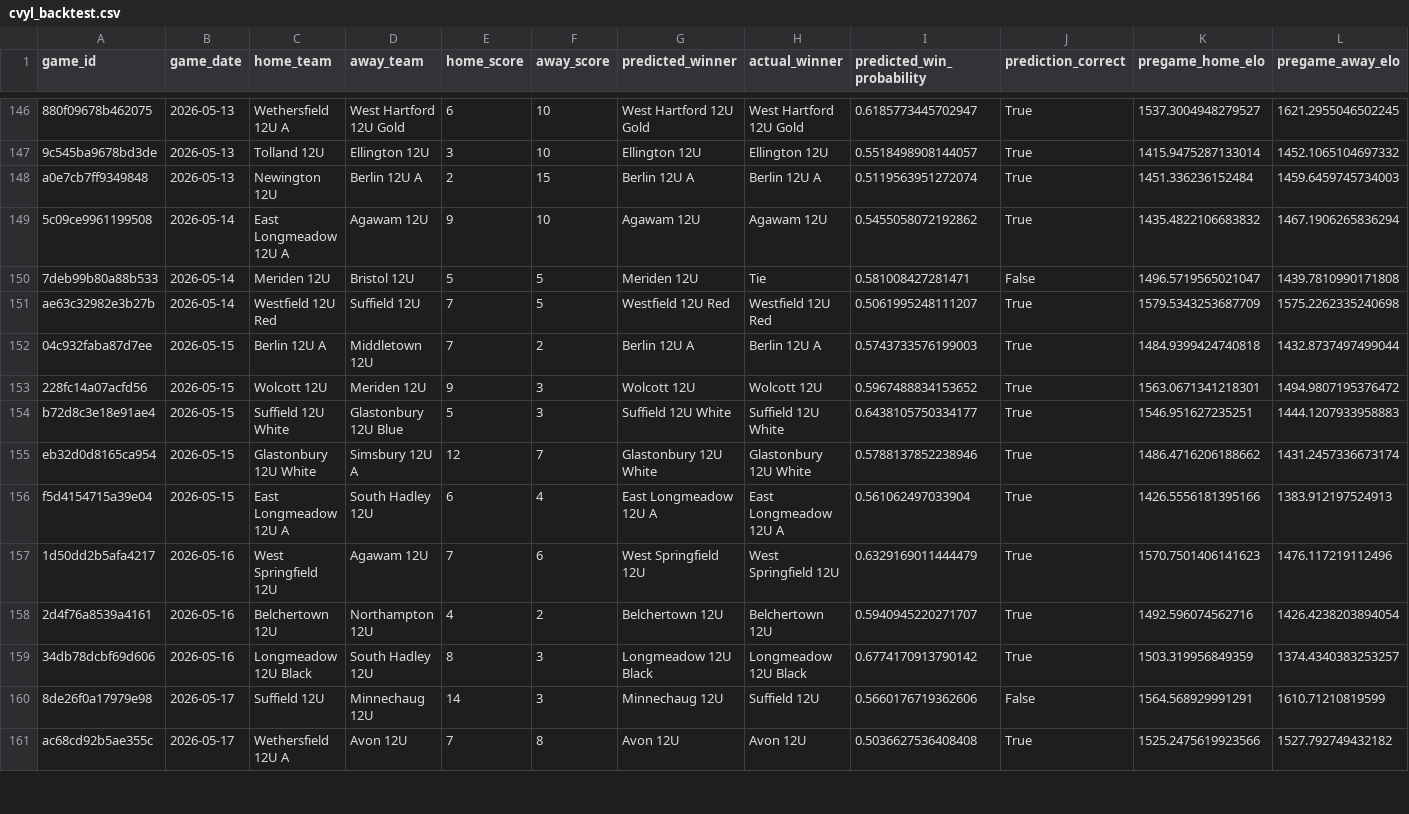
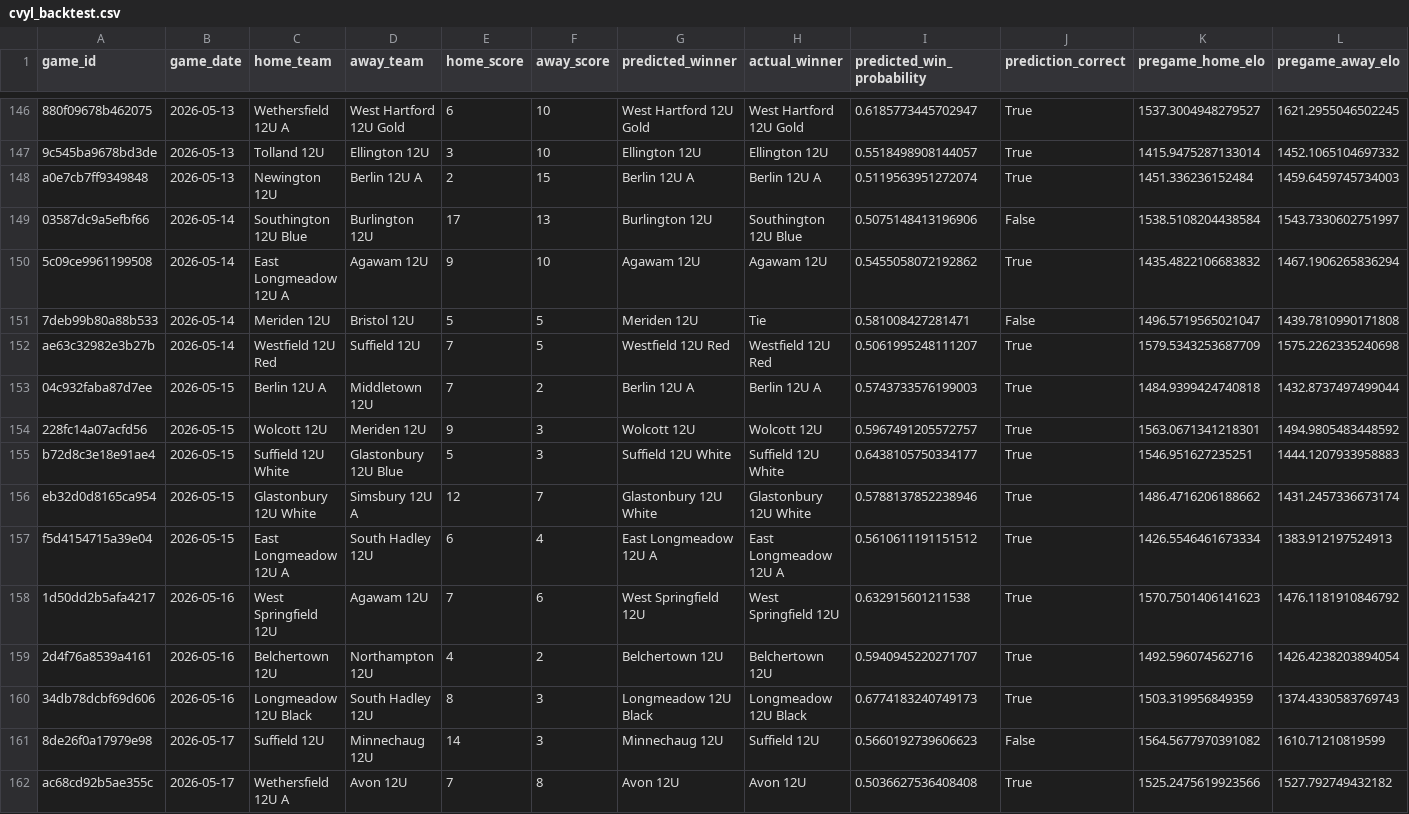
Before and after one commit to Benjaminrussell7/cvyl-prediction-dashboard, a CSV file: data/processed/cvyl_backtest.csv, drawn as a sheet; only a part is shown, gaps mark what is left out; addresses are those after the commit; the diff covers the shown part only; the diff names each change by its address in the sheet, - before the commit and + after, or states it on an @@ line.

```diff
--- a/data/processed/cvyl_backtest.csv
+++ b/data/processed/cvyl_backtest.csv
+row 149: 03587dc9a5efbf66 | 2026-05-14 | Southington 12U Blue | Burlington 12U | 17 | 13 | Burlington 12U | Southington 12U Blue | 0.5075148413196906 | False | 1538.5108204438584 | 1543.7330602751997
-I154 (predicted_win_probability): 0.5967488834153652
+I154 (predicted_win_probability): 0.5967491205572757
-L154 (pregame_away_elo): 1494.9807195376472
+L154 (pregame_away_elo): 1494.9805483448592
-I157 (predicted_win_probability): 0.561062497033904
+I157 (predicted_win_probability): 0.5610611191151512
-K157 (pregame_home_elo): 1426.5556181395166
+K157 (pregame_home_elo): 1426.5546461673334
-I158 (predicted_win_probability): 0.6329169011444479
+I158 (predicted_win_probability): 0.632915601211538
-L158 (pregame_away_elo): 1476.117219112496
+L158 (pregame_away_elo): 1476.1181910846792
-I160 (predicted_win_probability): 0.6774170913790142
+I160 (predicted_win_probability): 0.6774183240749173
-L160 (pregame_away_elo): 1374.4340383253257
+L160 (pregame_away_elo): 1374.4330583769743
-I161 (predicted_win_probability): 0.5660176719362606
+I161 (predicted_win_probability): 0.5660192739606623
-K161 (pregame_home_elo): 1564.568929991291
+K161 (pregame_home_elo): 1564.5677970391082
```
Also changed, not shown: 3 added rows and 121 edited cells elsewhere in this file, data/processed/cvyl_completed_games.csv, data/processed/cvyl_elo_history.csv, 18 other files.
